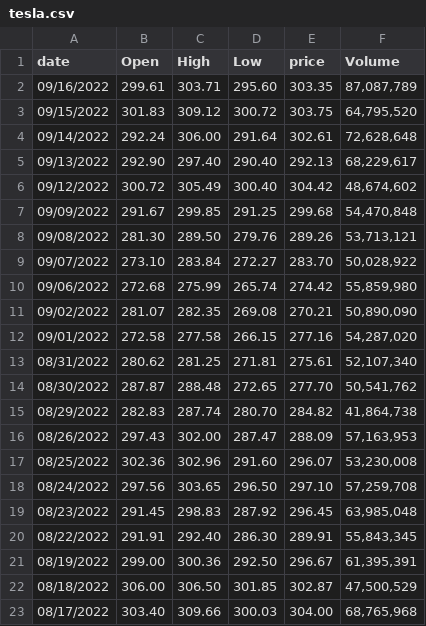
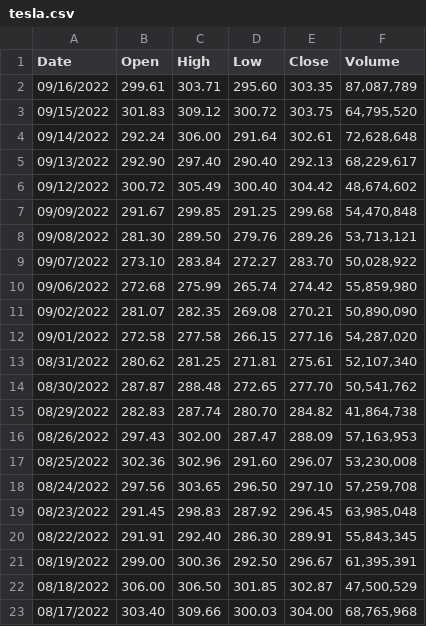
Before and after one commit to AlexGeniusMan/DS-Practice, a CSV file: 3/tesla.csv, drawn as a sheet.

```diff
--- a/3/tesla.csv
+++ b/3/tesla.csv
@@ -1,2 +1,2 @@
-date,Open,High,Low,price,Volume
+Date,Open,High,Low,Close,Volume
 09/16/2022,"299.61","303.71","295.60","303.35","87,087,789"
```
Also changed, not shown: 6 other files.
